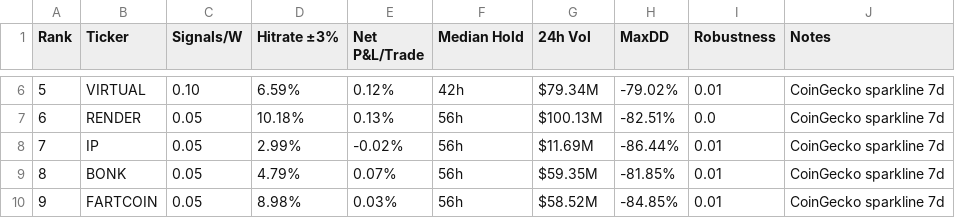
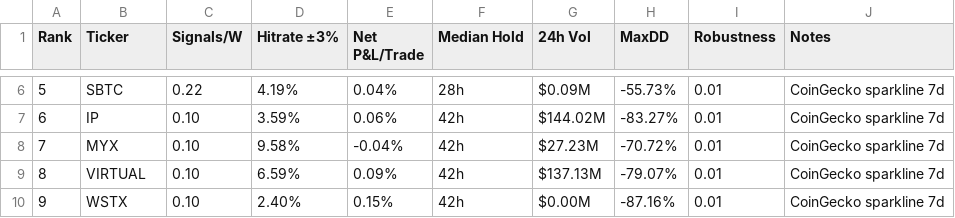
Before and after one commit to Philshirt18/TR, a CSV file: outputs/top15_table.csv, drawn as a sheet; only a part is shown, gaps mark what is left out; the diff covers the shown part only.

```diff
--- a/outputs/top15_table.csv
+++ b/outputs/top15_table.csv
@@ -6,5 +6,5 @@ Rank,Ticker,Signals/W,Hitrate ±3%,Net P&L/Trade,Median Hold,24h Vol,MaxDD,Robus
-5,VIRTUAL,0.10,6.59%,0.12%,42h,$79.34M,-79.02%,0.01,CoinGecko sparkline 7d
-6,RENDER,0.05,10.18%,0.13%,56h,$100.13M,-82.51%,0.0,CoinGecko sparkline 7d
-7,IP,0.05,2.99%,-0.02%,56h,$11.69M,-86.44%,0.01,CoinGecko sparkline 7d
-8,BONK,0.05,4.79%,0.07%,56h,$59.35M,-81.85%,0.01,CoinGecko sparkline 7d
-9,FARTCOIN,0.05,8.98%,0.03%,56h,$58.52M,-84.85%,0.01,CoinGecko sparkline 7d
+5,SBTC,0.22,4.19%,0.04%,28h,$0.09M,-55.73%,0.01,CoinGecko sparkline 7d
+6,IP,0.10,3.59%,0.06%,42h,$144.02M,-83.27%,0.01,CoinGecko sparkline 7d
+7,MYX,0.10,9.58%,-0.04%,42h,$27.23M,-70.72%,0.01,CoinGecko sparkline 7d
+8,VIRTUAL,0.10,6.59%,0.09%,42h,$137.13M,-79.07%,0.01,CoinGecko sparkline 7d
+9,WSTX,0.10,2.40%,0.15%,42h,$0.00M,-87.16%,0.01,CoinGecko sparkline 7d
```
Also changed, not shown: 61 edited cells elsewhere in this file, 1 other file.
